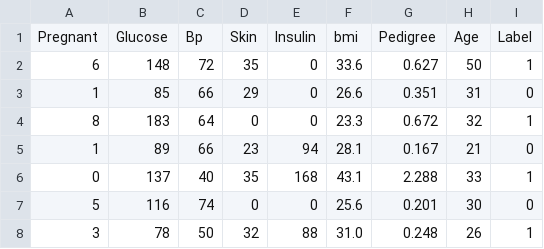
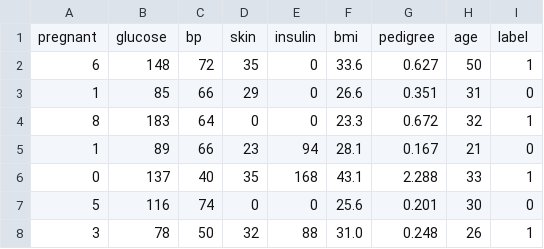
Before and after one commit to Prewishjay13/programmeren-8---week-6--decision-trees, a CSV file: data/diabetes.csv, drawn as a sheet; only a part is shown.

```diff
--- a/data/diabetes.csv
+++ b/data/diabetes.csv
@@ -1,2 +1,2 @@
-Pregnant,Glucose,Bp,Skin,Insulin,bmi,Pedigree,Age,Label
+pregnant,glucose,bp,skin,insulin,bmi,pedigree,age,label
 6,148,72,35,0,33.6,0.627,50,1
```
Also changed, not shown: 3 other files.
